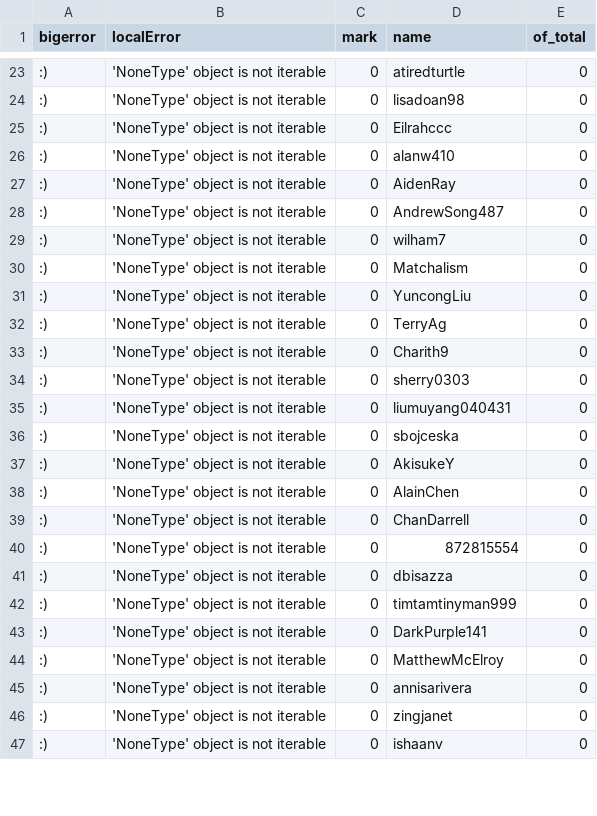
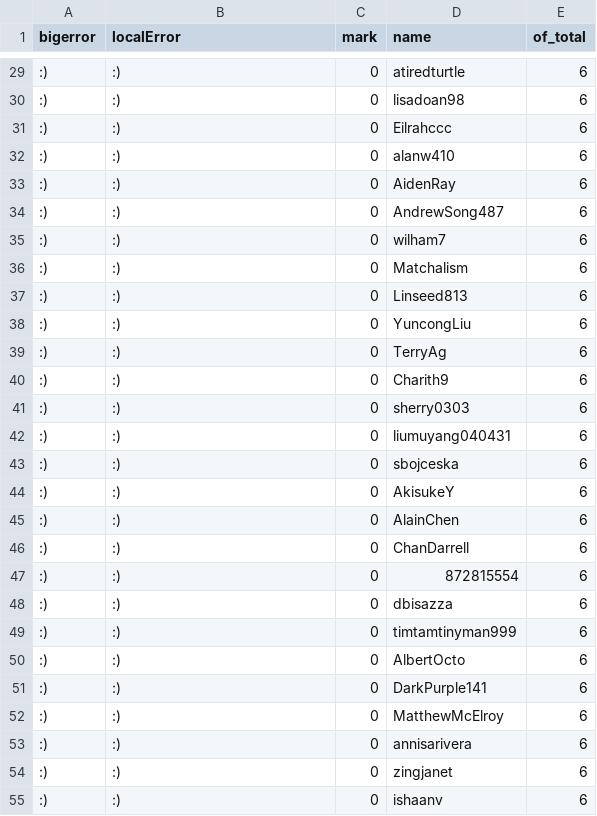
Before and after one commit to notionparallax/code1161base, a CSV file: csv/week4marks.csv, drawn as a sheet; only a part is shown, gaps mark what is left out; the diff covers the shown part only.

```diff
--- a/csv/week4marks.csv
+++ b/csv/week4marks.csv
@@ -23,25 +29,27 @@ bigerror,localError,mark,name,of_total
-:),'NoneType' object is not iterable,0,atiredturtle,0
-:),'NoneType' object is not iterable,0,lisadoan98,0
-:),'NoneType' object is not iterable,0,Eilrahccc,0
-:),'NoneType' object is not iterable,0,alanw410,0
-:),'NoneType' object is not iterable,0,AidenRay,0
-:),'NoneType' object is not iterable,0,AndrewSong487,0
-:),'NoneType' object is not iterable,0,wilham7,0
-:),'NoneType' object is not iterable,0,Matchalism,0
-:),'NoneType' object is not iterable,0,YuncongLiu,0
-:),'NoneType' object is not iterable,0,TerryAg,0
-:),'NoneType' object is not iterable,0,Charith9,0
-:),'NoneType' object is not iterable,0,sherry0303,0
-:),'NoneType' object is not iterable,0,liumuyang040431,0
-:),'NoneType' object is not iterable,0,sbojceska,0
-:),'NoneType' object is not iterable,0,AkisukeY,0
-:),'NoneType' object is not iterable,0,AlainChen,0
-:),'NoneType' object is not iterable,0,ChanDarrell,0
-:),'NoneType' object is not iterable,0,872815554,0
-:),'NoneType' object is not iterable,0,dbisazza,0
-:),'NoneType' object is not iterable,0,timtamtinyman999,0
-:),'NoneType' object is not iterable,0,DarkPurple141,0
-:),'NoneType' object is not iterable,0,MatthewMcElroy,0
-:),'NoneType' object is not iterable,0,annisarivera,0
-:),'NoneType' object is not iterable,0,zingjanet,0
-:),'NoneType' object is not iterable,0,ishaanv,0
+:),:),0,atiredturtle,6
+:),:),0,lisadoan98,6
+:),:),0,Eilrahccc,6
+:),:),0,alanw410,6
+:),:),0,AidenRay,6
+:),:),0,AndrewSong487,6
+:),:),0,wilham7,6
+:),:),0,Matchalism,6
+:),:),0,Linseed813,6
+:),:),0,YuncongLiu,6
+:),:),0,TerryAg,6
+:),:),0,Charith9,6
+:),:),0,sherry0303,6
+:),:),0,liumuyang040431,6
+:),:),0,sbojceska,6
+:),:),0,AkisukeY,6
+:),:),0,AlainChen,6
+:),:),0,ChanDarrell,6
+:),:),0,872815554,6
+:),:),0,dbisazza,6
+:),:),0,timtamtinyman999,6
+:),:),0,AlbertOcto,6
+:),:),0,DarkPurple141,6
+:),:),0,MatthewMcElroy,6
+:),:),0,annisarivera,6
+:),:),0,zingjanet,6
+:),:),0,ishaanv,6
```
Also changed, not shown: 9 added rows and 66 edited cells elsewhere in this file, csv/week1marks.csv, csv/week2marks.csv, 2 other files.
